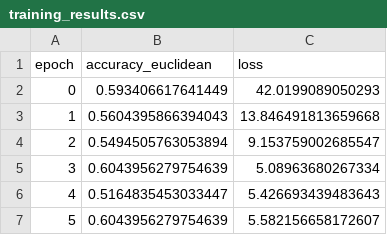
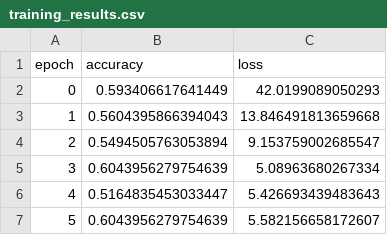
Before and after one commit to smtnkc/CoV-SNN, a CSV file: ContrastiveLoss_output_cls/eval/training_results.csv, drawn as a sheet; only a part is shown.

```diff
--- a/ContrastiveLoss_output_cls/eval/training_results.csv
+++ b/ContrastiveLoss_output_cls/eval/training_results.csv
@@ -1,2 +1,2 @@
-epoch,accuracy_euclidean,loss
+epoch,accuracy,loss
 0,0.593406617641449,42.0199089050293
```
Also changed, not shown: ContrastiveLoss_output_cls/eval/validation_results.csv, ContrastiveLoss_output_max/eval/training_results.csv, 45 other files.
